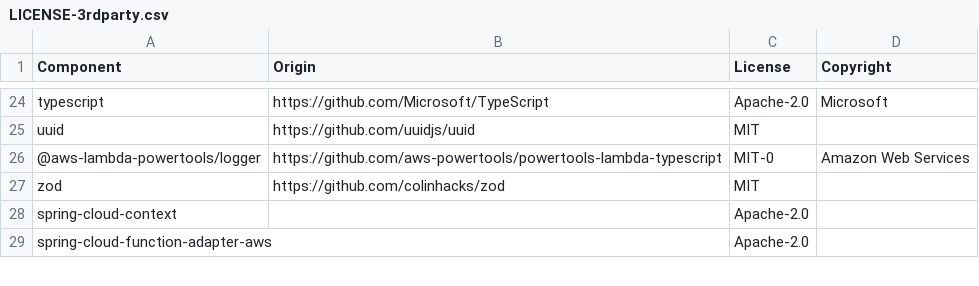
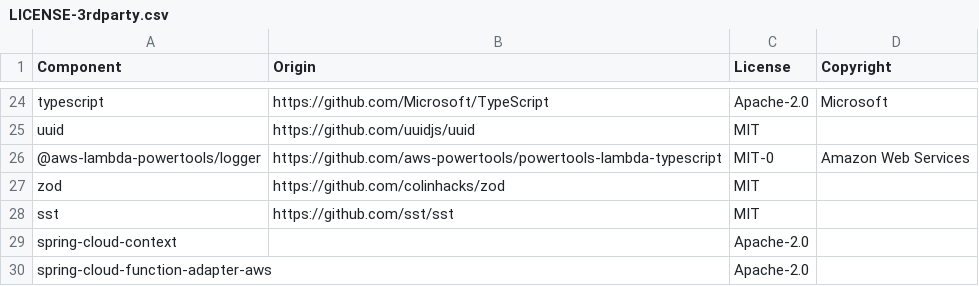
Before and after one commit to DataDog/serverless-sample-app, a CSV file: LICENSE-3rdparty.csv, drawn as a sheet; only a part is shown, gaps mark what is left out; the diff names each change by its address in the sheet, - before the commit and + after, or states it on an @@ line.

Commit message:
Update license with SST

```diff
--- a/LICENSE-3rdparty.csv
+++ b/LICENSE-3rdparty.csv
+row 28: sst | https://github.com/sst/sst | MIT
```
